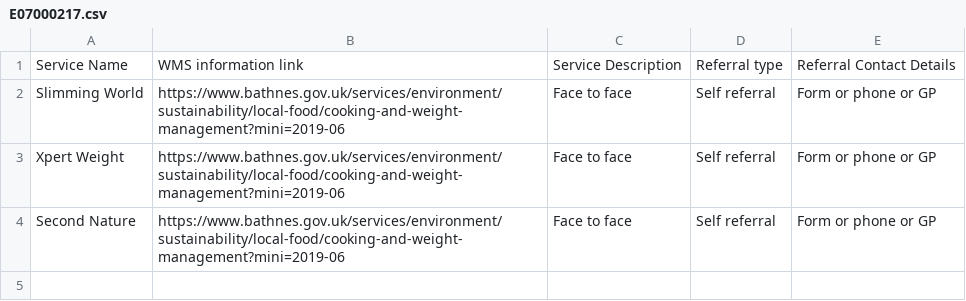
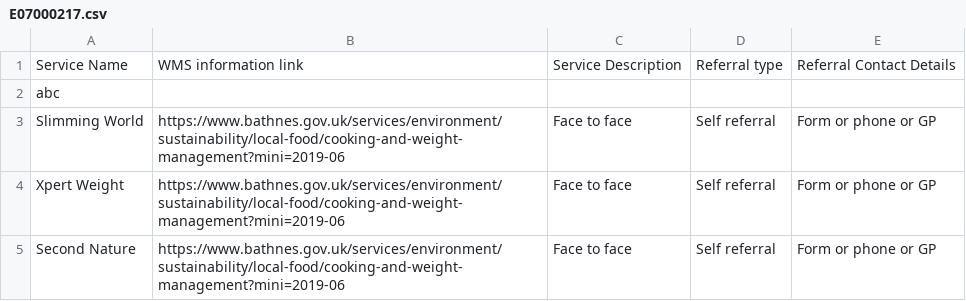
Before and after one commit to GDSlalit/WMS, a CSV file: E07000217.csv, drawn as a sheet.

Commit message:
Update E07000217.csv

```diff
--- a/E07000217.csv
+++ b/E07000217.csv
@@ -1,2 +1,3 @@
 Service Name,WMS information link,Service Description,Referral type,Referral Contact Details
+abc
 Slimming World,https://www.bathnes.gov.uk/services/environment/sustainability/local-food/cooking-and-weight-management?mini=2019-06,Face to face,Self referral,Form or phone or GP
```
